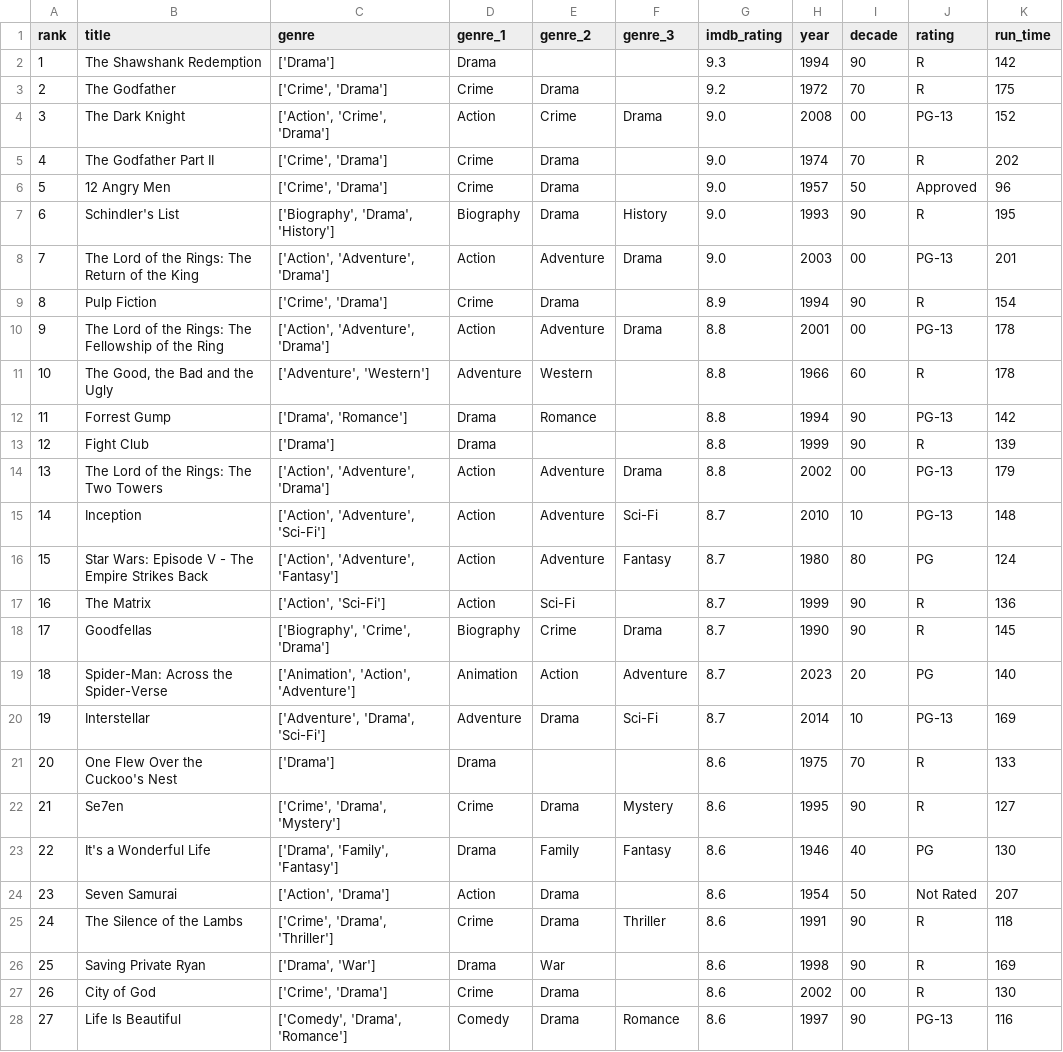
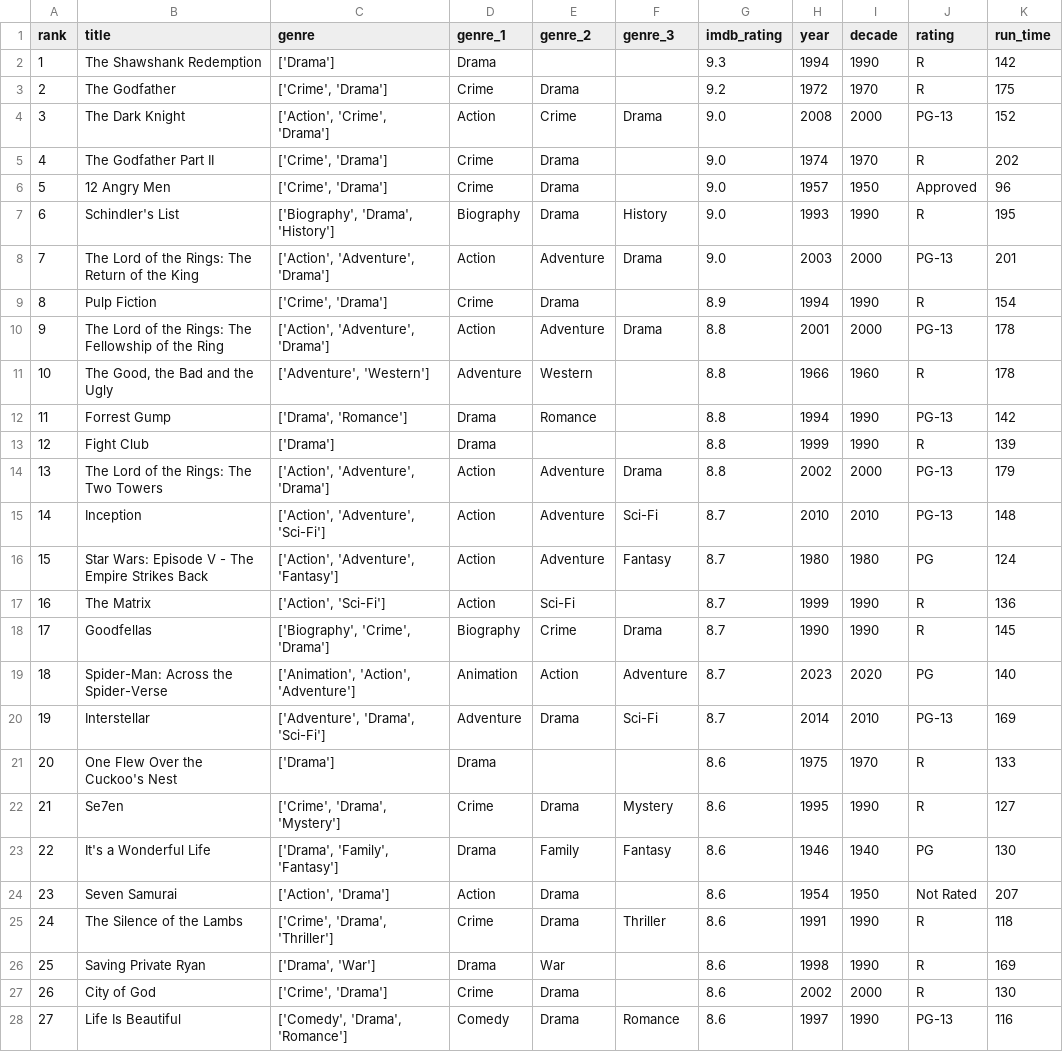
Before and after one commit to KeeganDavis/data-projects, a CSV file: data-analysis/top-100-movies/data/processed/top_100_movies_processed.csv, drawn as a sheet; only a part is shown; the diff covers the shown part only.

Commit message:
changed decades column to include first two digits of the year and added heatmap for genres over the decades

```diff
--- a/data-analysis/top-100-movies/data/processed/top_100_movies_processed.csv
+++ b/data-analysis/top-100-movies/data/processed/top_100_movies_processed.csv
@@ -1,28 +1,28 @@
 rank,title,genre,genre_1,genre_2,genre_3,imdb_rating,year,decade,rating,run_time
-1,The Shawshank Redemption,['Drama'],Drama,,,9.3,1994,90,R,142
-2,The Godfather,"['Crime', 'Drama']",Crime,Drama,,9.2,1972,70,R,175
-3,The Dark Knight,"['Action', 'Crime', 'Drama']",Action,Crime,Drama,9.0,2008,00,PG-13,152
-4,The Godfather Part II,"['Crime', 'Drama']",Crime,Drama,,9.0,1974,70,R,202
-5,12 Angry Men,"['Crime', 'Drama']",Crime,Drama,,9.0,1957,50,Approved,96
-6,Schindler's List,"['Biography', 'Drama', 'History']",Biography,Drama,History,9.0,1993,90,R,195
-7,The Lord of the Rings: The Return of the King,"['Action', 'Adventure', 'Drama']",Action,Adventure,Drama,9.0,2003,00,PG-13,201
-8,Pulp Fiction,"['Crime', 'Drama']",Crime,Drama,,8.9,1994,90,R,154
-9,The Lord of the Rings: The Fellowship of the Ring,"['Action', 'Adventure', 'Drama']",Action,Adventure,Drama,8.8,2001,00,PG-13,178
-10,"The Good, the Bad and the Ugly","['Adventure', 'Western']",Adventure,Western,,8.8,1966,60,R,178
-11,Forrest Gump,"['Drama', 'Romance']",Drama,Romance,,8.8,1994,90,PG-13,142
-12,Fight Club,['Drama'],Drama,,,8.8,1999,90,R,139
-13,The Lord of the Rings: The Two Towers,"['Action', 'Adventure', 'Drama']",Action,Adventure,Drama,8.8,2002,00,PG-13,179
-14,Inception,"['Action', 'Adventure', 'Sci-Fi']",Action,Adventure,Sci-Fi,8.7,2010,10,PG-13,148
-15,Star Wars: Episode V - The Empire Strikes Back,"['Action', 'Adventure', 'Fantasy']",Action,Adventure,Fantasy,8.7,1980,80,PG,124
-16,The Matrix,"['Action', 'Sci-Fi']",Action,Sci-Fi,,8.7,1999,90,R,136
-17,Goodfellas,"['Biography', 'Crime', 'Drama']",Biography,Crime,Drama,8.7,1990,90,R,145
-18,Spider-Man: Across the Spider-Verse,"['Animation', 'Action', 'Adventure']",Animation,Action,Adventure,8.7,2023,20,PG,140
-19,Interstellar,"['Adventure', 'Drama', 'Sci-Fi']",Adventure,Drama,Sci-Fi,8.7,2014,10,PG-13,169
-20,One Flew Over the Cuckoo's Nest,['Drama'],Drama,,,8.6,1975,70,R,133
-21,Se7en,"['Crime', 'Drama', 'Mystery']",Crime,Drama,Mystery,8.6,1995,90,R,127
-22,It's a Wonderful Life,"['Drama', 'Family', 'Fantasy']",Drama,Family,Fantasy,8.6,1946,40,PG,130
-23,Seven Samurai,"['Action', 'Drama']",Action,Drama,,8.6,1954,50,Not Rated,207
-24,The Silence of the Lambs,"['Crime', 'Drama', 'Thriller']",Crime,Drama,Thriller,8.6,1991,90,R,118
-25,Saving Private Ryan,"['Drama', 'War']",Drama,War,,8.6,1998,90,R,169
-26,City of God,"['Crime', 'Drama']",Crime,Drama,,8.6,2002,00,R,130
-27,Life Is Beautiful,"['Comedy', 'Drama', 'Romance']",Comedy,Drama,Romance,8.6,1997,90,PG-13,116
+1,The Shawshank Redemption,['Drama'],Drama,,,9.3,1994,1990,R,142
+2,The Godfather,"['Crime', 'Drama']",Crime,Drama,,9.2,1972,1970,R,175
+3,The Dark Knight,"['Action', 'Crime', 'Drama']",Action,Crime,Drama,9.0,2008,2000,PG-13,152
+4,The Godfather Part II,"['Crime', 'Drama']",Crime,Drama,,9.0,1974,1970,R,202
+5,12 Angry Men,"['Crime', 'Drama']",Crime,Drama,,9.0,1957,1950,Approved,96
+6,Schindler's List,"['Biography', 'Drama', 'History']",Biography,Drama,History,9.0,1993,1990,R,195
+7,The Lord of the Rings: The Return of the King,"['Action', 'Adventure', 'Drama']",Action,Adventure,Drama,9.0,2003,2000,PG-13,201
+8,Pulp Fiction,"['Crime', 'Drama']",Crime,Drama,,8.9,1994,1990,R,154
+9,The Lord of the Rings: The Fellowship of the Ring,"['Action', 'Adventure', 'Drama']",Action,Adventure,Drama,8.8,2001,2000,PG-13,178
+10,"The Good, the Bad and the Ugly","['Adventure', 'Western']",Adventure,Western,,8.8,1966,1960,R,178
+11,Forrest Gump,"['Drama', 'Romance']",Drama,Romance,,8.8,1994,1990,PG-13,142
+12,Fight Club,['Drama'],Drama,,,8.8,1999,1990,R,139
+13,The Lord of the Rings: The Two Towers,"['Action', 'Adventure', 'Drama']",Action,Adventure,Drama,8.8,2002,2000,PG-13,179
+14,Inception,"['Action', 'Adventure', 'Sci-Fi']",Action,Adventure,Sci-Fi,8.7,2010,2010,PG-13,148
+15,Star Wars: Episode V - The Empire Strikes Back,"['Action', 'Adventure', 'Fantasy']",Action,Adventure,Fantasy,8.7,1980,1980,PG,124
+16,The Matrix,"['Action', 'Sci-Fi']",Action,Sci-Fi,,8.7,1999,1990,R,136
+17,Goodfellas,"['Biography', 'Crime', 'Drama']",Biography,Crime,Drama,8.7,1990,1990,R,145
+18,Spider-Man: Across the Spider-Verse,"['Animation', 'Action', 'Adventure']",Animation,Action,Adventure,8.7,2023,2020,PG,140
+19,Interstellar,"['Adventure', 'Drama', 'Sci-Fi']",Adventure,Drama,Sci-Fi,8.7,2014,2010,PG-13,169
+20,One Flew Over the Cuckoo's Nest,['Drama'],Drama,,,8.6,1975,1970,R,133
+21,Se7en,"['Crime', 'Drama', 'Mystery']",Crime,Drama,Mystery,8.6,1995,1990,R,127
+22,It's a Wonderful Life,"['Drama', 'Family', 'Fantasy']",Drama,Family,Fantasy,8.6,1946,1940,PG,130
+23,Seven Samurai,"['Action', 'Drama']",Action,Drama,,8.6,1954,1950,Not Rated,207
+24,The Silence of the Lambs,"['Crime', 'Drama', 'Thriller']",Crime,Drama,Thriller,8.6,1991,1990,R,118
+25,Saving Private Ryan,"['Drama', 'War']",Drama,War,,8.6,1998,1990,R,169
+26,City of God,"['Crime', 'Drama']",Crime,Drama,,8.6,2002,2000,R,130
+27,Life Is Beautiful,"['Comedy', 'Drama', 'Romance']",Comedy,Drama,Romance,8.6,1997,1990,PG-13,116
```
Also changed, not shown: 73 edited cells elsewhere in this file, 1 other file.
